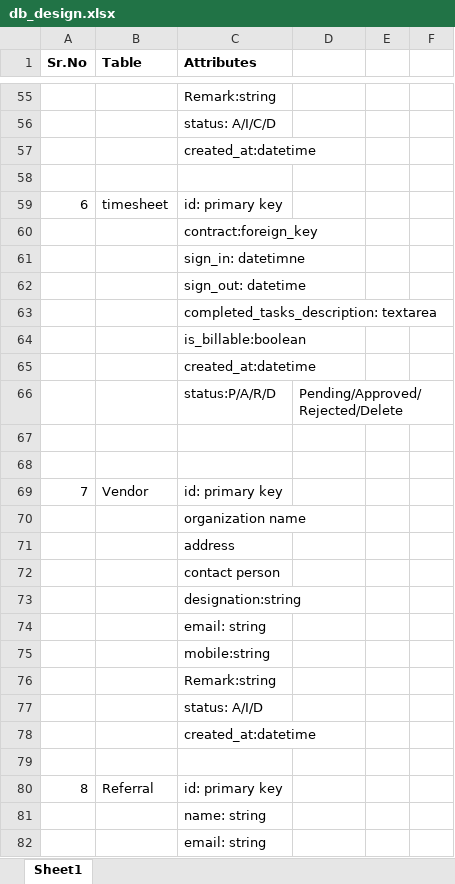
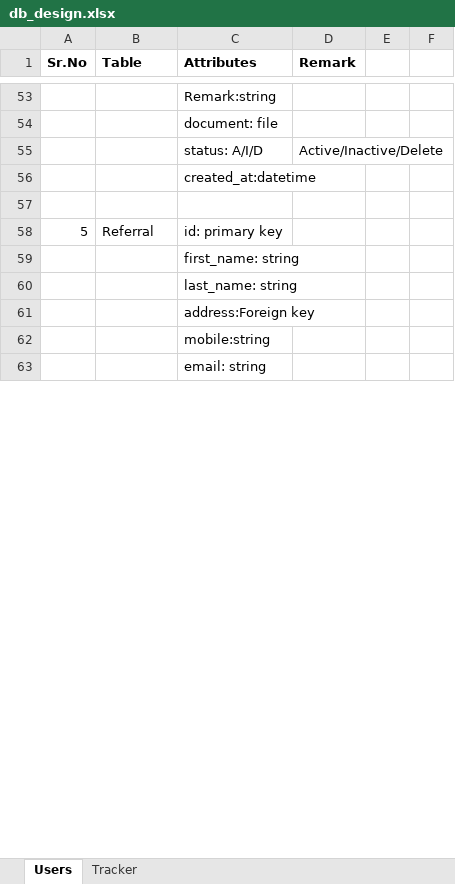
Before and after one commit to FirojNeosoft/TimesheetManagementSystem, an Excel workbook: docs/db_design.xlsx, sheet Users, drawn as a sheet; only a part is shown, gaps mark what is left out; values as stored, in another font and other column widths than the file's, no borders; removed rows and columns are numbered as before the commit, all else as after; the diff covers the shown part only; the diff names each change by its address in the sheet, - before the commit and + after, or states it on an @@ line.

Commit message:
Created inlines of tasks in timesheet. Added project_members and project_activities in project.

```diff
--- a/docs/db_design.xlsx (sheet Users)
+++ b/docs/db_design.xlsx (sheet Users)
-sheet tab: Sheet1
+sheet tab: Users
+sheet tab: Tracker
-D1: (empty)
+D1: Remark
-C54 (Attributes): status: A/I/C/D
+C54 (Attributes): document: file
-row 57:  |  | created_at:datetime
-row 55: (empty)
+row 55:  |  | status: A/I/D | Active/Inactive/Delete
-row 59: 6 | timesheet | id: primary key
-row 60:  |  | contract:foreign_key
-row 61:  |  | sign_in: datetimne
-row 62:  |  | sign_out: datetime
-row 63:  |  | completed_tasks_description: textarea
-row 64:  |  | is_billable:boolean
-row 65:  |  | created_at:datetime
-row 66:  |  | status:P/A/R/D | Pending/Approved/Rejected/Delete
-row 67: (empty)
-row 68: (empty)
-row 69: 7 | Vendor | id: primary key
-row 70:  |  | organization name
-row 71:  |  | address
-row 72:  |  | contact person
-row 73:  |  | designation:string
@@ row 74 moved to row 5: email: string @@
@@ row 75 moved to row 16: mobile:string @@
-row 76:  |  | Remark:string
-row 77:  |  | status: A/I/D
@@ column A (Sr.No) renumbered in row 58 @@
-C59 (Attributes): name: string
+C59 (Attributes): first_name: string
+row 60:  |  | last_name: string
+row 61:  |  | address:Foreign key
+row 62:  |  | mobile:string
```
Also changed, not shown: 42 added rows, 21 removed rows, 1 moved row, 15 edited cells and cell formats elsewhere in this sheet, 21 other files.
